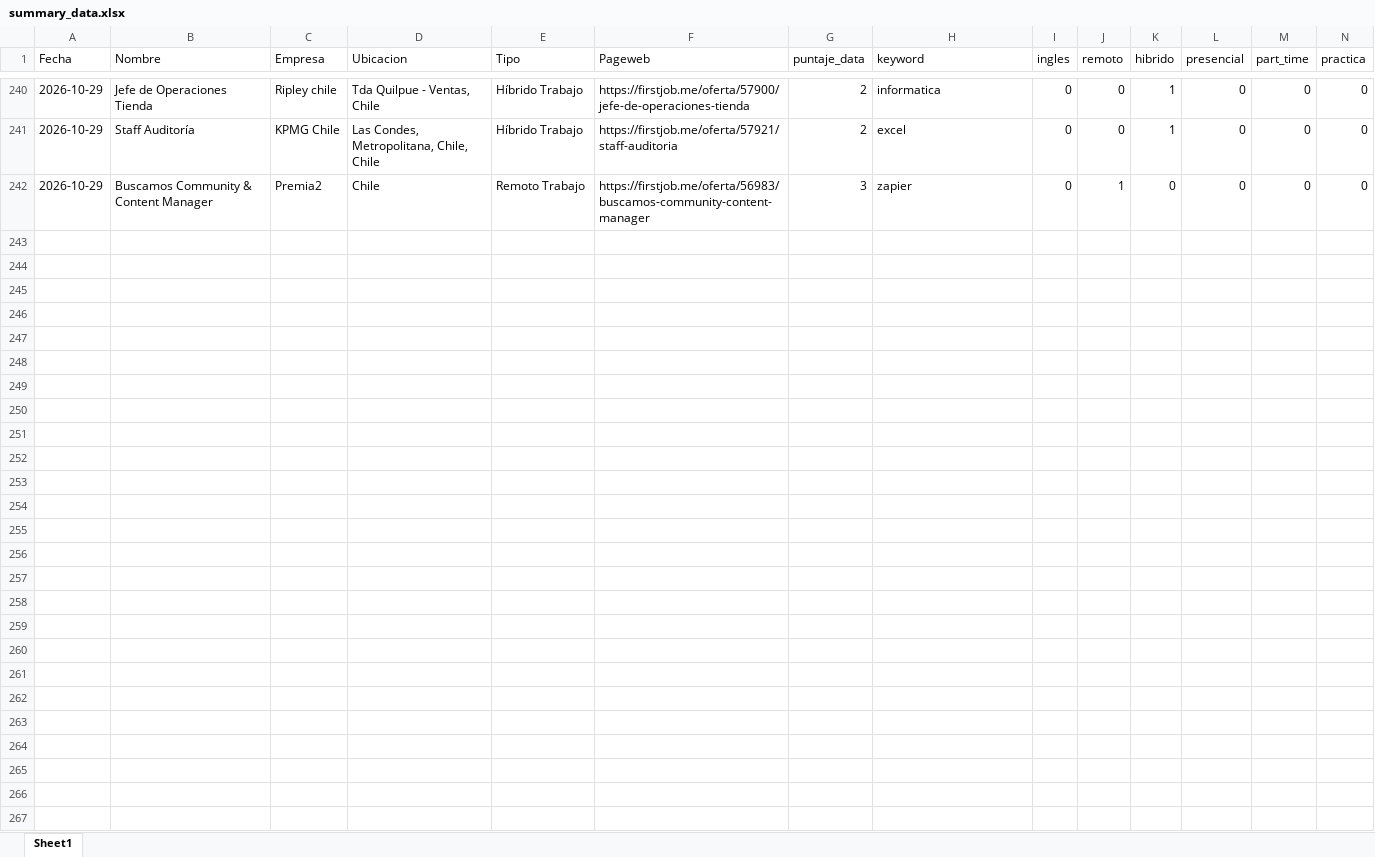
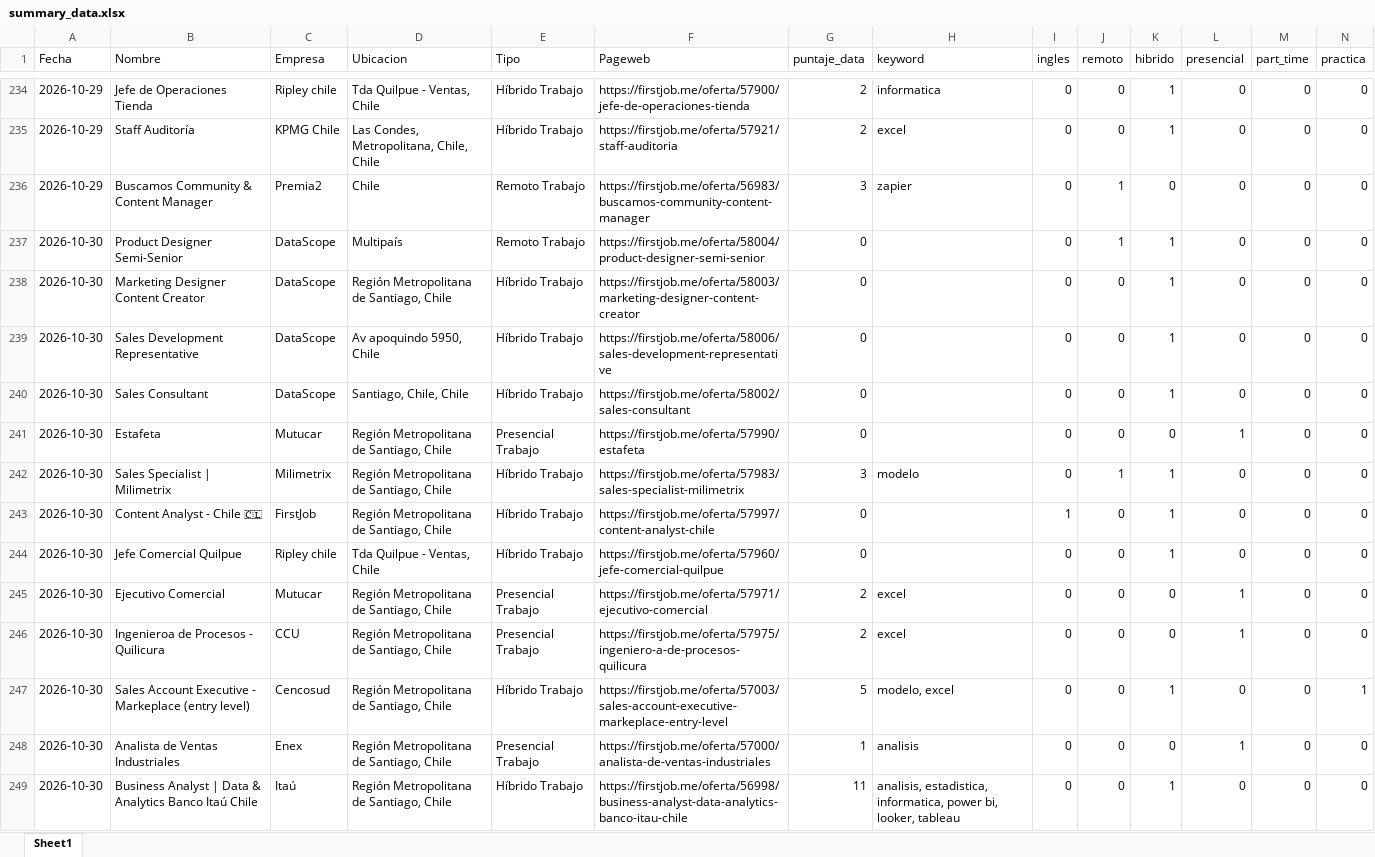
Before and after one commit to IgnOrtega/scraper-firstjob, an Excel workbook: data/first_job/summary_data.xlsx, sheet Sheet1, drawn as a sheet; only a part is shown, gaps mark what is left out; values as stored, in another font and other column widths than the file's, no borders; rows hold the shown columns only; the diff covers the shown part only; the diff names each change by its address in the sheet, - before the commit and + after, or states it on an @@ line.

```diff
--- a/data/first_job/summary_data.xlsx (sheet Sheet1)
+++ b/data/first_job/summary_data.xlsx (sheet Sheet1)
+row 237: 2026-10-30 | Product Designer Semi-Senior | DataScope | Multipaís | Remoto Trabajo | https://firstjob.me/oferta/58004/product-designer-semi-senior | 0 |  | 0 | 1 | 1 | 0 | 0 | 0
+row 238: 2026-10-30 | Marketing Designer Content Creator | DataScope | Región Metropolitana de Santiago, Chile | Híbrido Trabajo | https://firstjob.me/oferta/58003/marketing-designer-content-creator | 0 |  | 0 | 0 | 1 | 0 | 0 | 0
+row 239: 2026-10-30 | Sales Development Representative | DataScope | Av apoquindo 5950, Chile | Híbrido Trabajo | https://firstjob.me/oferta/58006/sales-development-representative | 0 |  | 0 | 0 | 1 | 0 | 0 | 0
+row 240: 2026-10-30 | Sales Consultant | DataScope | Santiago, Chile, Chile | Híbrido Trabajo | https://firstjob.me/oferta/58002/sales-consultant | 0 |  | 0 | 0 | 1 | 0 | 0 | 0
+row 241: 2026-10-30 | Estafeta | Mutucar | Región Metropolitana de Santiago, Chile | Presencial Trabajo | https://firstjob.me/oferta/57990/estafeta | 0 |  | 0 | 0 | 0 | 1 | 0 | 0
+row 242: 2026-10-30 | Sales Specialist | Milimetrix | Milimetrix | Región Metropolitana de Santiago, Chile | Híbrido Trabajo | https://firstjob.me/oferta/57983/sales-specialist-milimetrix | 3 | modelo | 0 | 1 | 1 | 0 | 0 | 0
+row 243: 2026-10-30 | Content Analyst - Chile 🇨🇱 | FirstJob | Región Metropolitana de Santiago, Chile | Híbrido Trabajo | https://firstjob.me/oferta/57997/content-analyst-chile | 0 |  | 1 | 0 | 1 | 0 | 0 | 0
+row 244: 2026-10-30 | Jefe Comercial Quilpue | Ripley chile | Tda Quilpue - Ventas, Chile | Híbrido Trabajo | https://firstjob.me/oferta/57960/jefe-comercial-quilpue | 0 |  | 0 | 0 | 1 | 0 | 0 | 0
+row 245: 2026-10-30 | Ejecutivo Comercial | Mutucar | Región Metropolitana de Santiago, Chile | Presencial Trabajo | https://firstjob.me/oferta/57971/ejecutivo-comercial | 2 | excel | 0 | 0 | 0 | 1 | 0 | 0
+row 246: 2026-10-30 | Ingenieroa de Procesos - Quilicura | CCU | Región Metropolitana de Santiago, Chile | Presencial Trabajo | https://firstjob.me/oferta/57975/ingeniero-a-de-procesos-quilicura | 2 | excel | 0 | 0 | 0 | 1 | 0 | 0
+row 247: 2026-10-30 | Sales Account Executive - Markeplace (entry level) | Cencosud | Región Metropolitana de Santiago, Chile | Híbrido Trabajo | https://firstjob.me/oferta/57003/sales-account-executive-markeplace-entry-level | 5 | modelo, excel | 0 | 0 | 1 | 0 | 0 | 1
+row 248: 2026-10-30 | Analista de Ventas Industriales | Enex | Región Metropolitana de Santiago, Chile | Presencial Trabajo | https://firstjob.me/oferta/57000/analista-de-ventas-industriales | 1 | analisis | 0 | 0 | 0 | 1 | 0 | 0
+row 249: 2026-10-30 | Business Analyst | Data & Analytics Banco Itaú Chile | Itaú | Región Metropolitana de Santiago, Chile | Híbrido Trabajo | https://firstjob.me/oferta/56998/business-analyst-data-analytics-banco-itau-chile | 11 | analisis, estadistica, informatica, power bi, looker, tableau | 0 | 0 | 1 | 0 | 0 | 0
```
Also changed, not shown: 6 removed rows elsewhere in this sheet, 17 other files.
